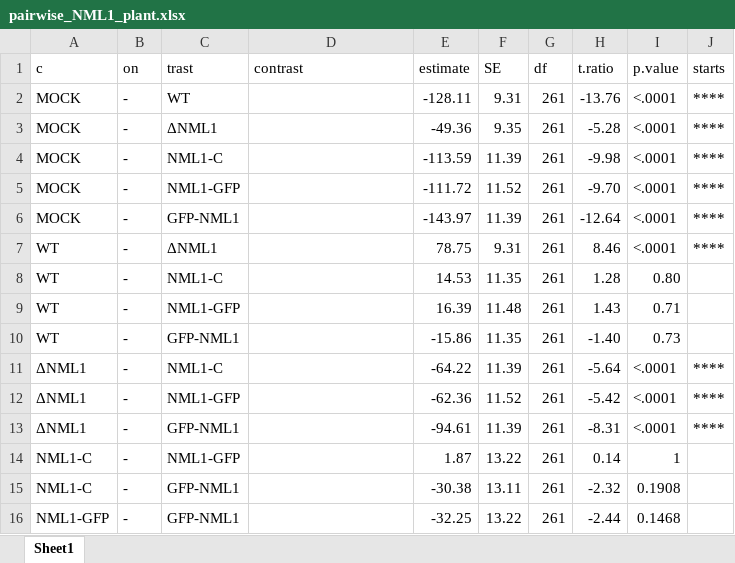
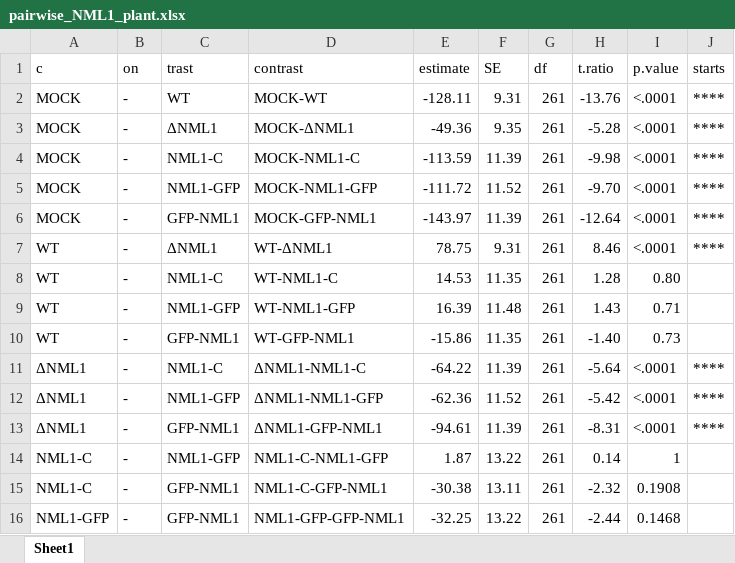
Before and after one commit to achavezrodriguez74/verticillium_Paula, an Excel workbook: statistical_results/pairwise_NML1_plant.xlsx, sheet Sheet1, drawn as a sheet; values as stored, in another font and other column widths than the file's, no borders; the diff names each change by its address in the sheet, - before the commit and + after, or states it on an @@ line.

```diff
--- a/statistical_results/pairwise_NML1_plant.xlsx (sheet Sheet1)
+++ b/statistical_results/pairwise_NML1_plant.xlsx (sheet Sheet1)
-D2 (contrast): (empty)
+D2 (contrast): MOCK-WT
-D3 (contrast): (empty)
+D3 (contrast): MOCK-ΔNML1
-D4 (contrast): (empty)
+D4 (contrast): MOCK-NML1-C
-D5 (contrast): (empty)
+D5 (contrast): MOCK-NML1-GFP
-D6 (contrast): (empty)
+D6 (contrast): MOCK-GFP-NML1
-D7 (contrast): (empty)
+D7 (contrast): WT-ΔNML1
-D8 (contrast): (empty)
+D8 (contrast): WT-NML1-C
-D9 (contrast): (empty)
+D9 (contrast): WT-NML1-GFP
-D10 (contrast): (empty)
+D10 (contrast): WT-GFP-NML1
-D11 (contrast): (empty)
+D11 (contrast): ΔNML1-NML1-C
-D12 (contrast): (empty)
+D12 (contrast): ΔNML1-NML1-GFP
-D13 (contrast): (empty)
+D13 (contrast): ΔNML1-GFP-NML1
-D14 (contrast): (empty)
+D14 (contrast): NML1-C-NML1-GFP
-D15 (contrast): (empty)
+D15 (contrast): NML1-C-GFP-NML1
-D16 (contrast): (empty)
+D16 (contrast): NML1-GFP-GFP-NML1
```
Also changed, not shown: 4 other files.
